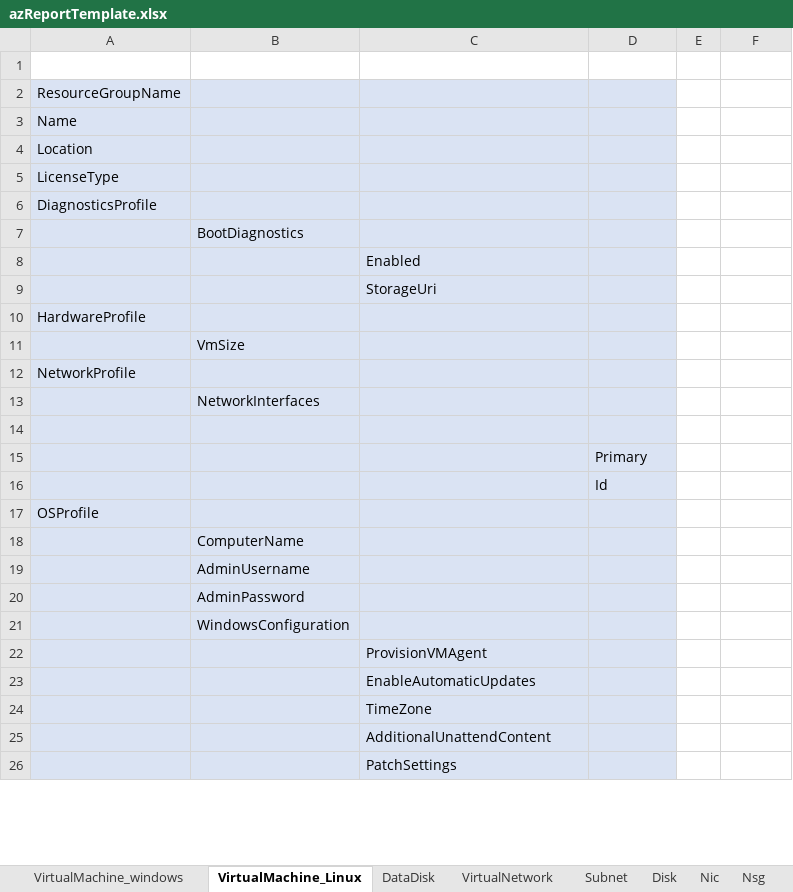
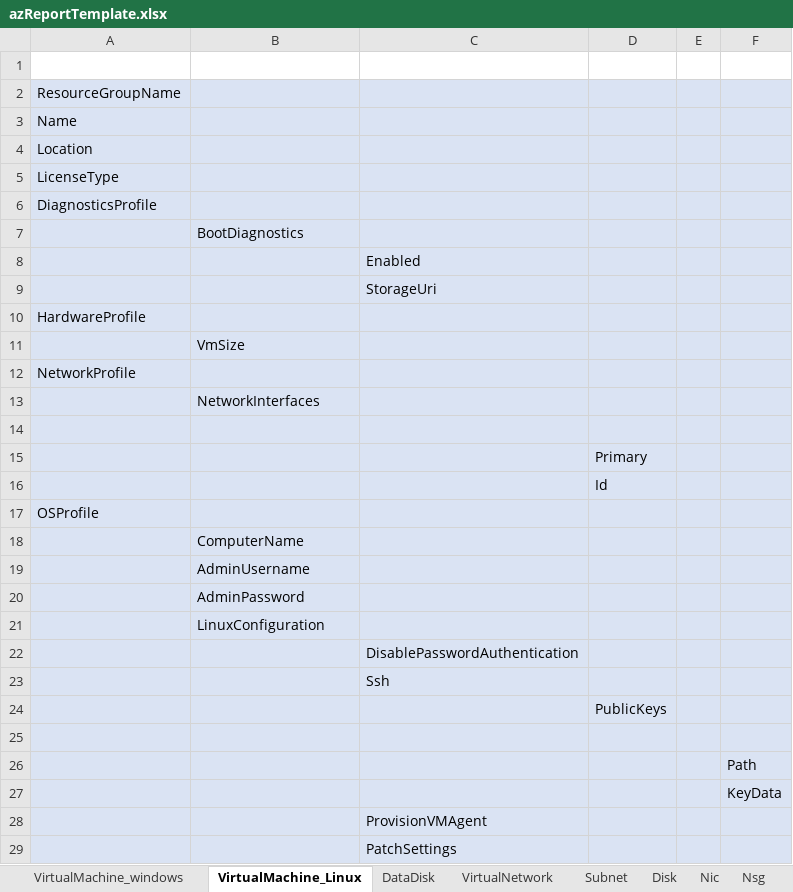
Before and after one commit to kongou-ae/Export-AzResources, an Excel workbook: azReportTemplate.xlsx, sheet VirtualMachine_Linux, drawn as a sheet; only a part is shown; values as stored, in another font and other column widths than the file's, no borders; removed rows and columns are numbered as before the commit, all else as after; the diff covers the shown part only; the diff names each change by its address in the sheet, - before the commit and + after, or states it on an @@ line.

```diff
--- a/azReportTemplate.xlsx (sheet VirtualMachine_Linux)
+++ b/azReportTemplate.xlsx (sheet VirtualMachine_Linux)
-E2:F21 fill: none
+E2:F21 fill: #DAE3F3
-B21: WindowsConfiguration
+B21: LinuxConfiguration
+row 22:  |  | DisablePasswordAuthentication
+row 23:  |  | Ssh
+row 24:  |  |  | PublicKeys
+row 25: (empty)
+row 26:  |  |  |  |  | Path
+row 27:  |  |  |  |  | KeyData
-E28:F28 fill: none
+E28:F28 fill: #DAE3F3
-row 23:  |  | EnableAutomaticUpdates
-row 24:  |  | TimeZone
-row 25:  |  | AdditionalUnattendContent
-E29:F29 fill: none
+E29:F29 fill: #DAE3F3
```
Also changed, not shown: 2 removed rows and cell formats elsewhere in this sheet, 1 other file.
